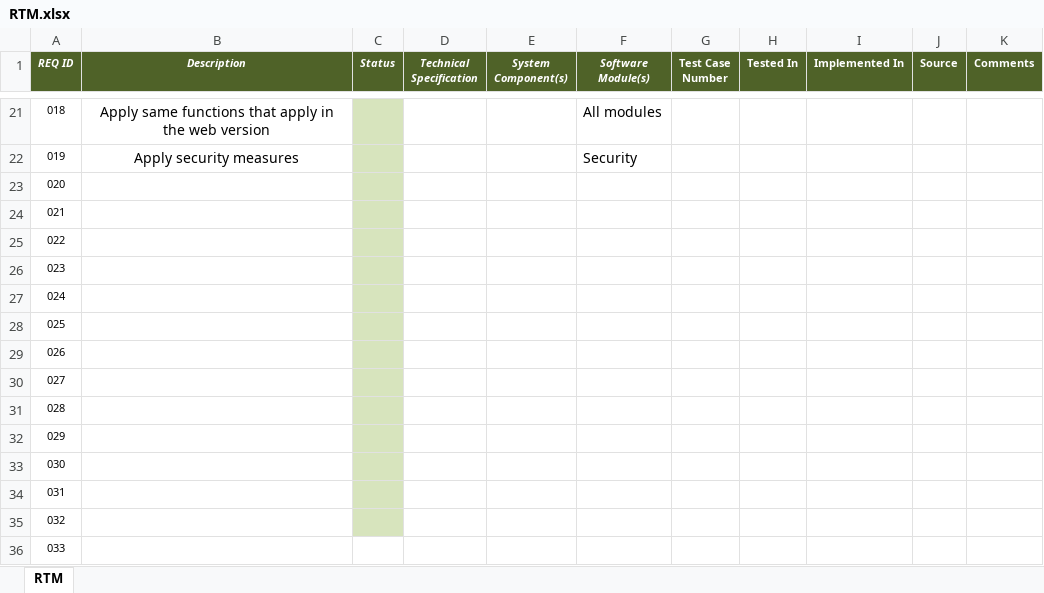
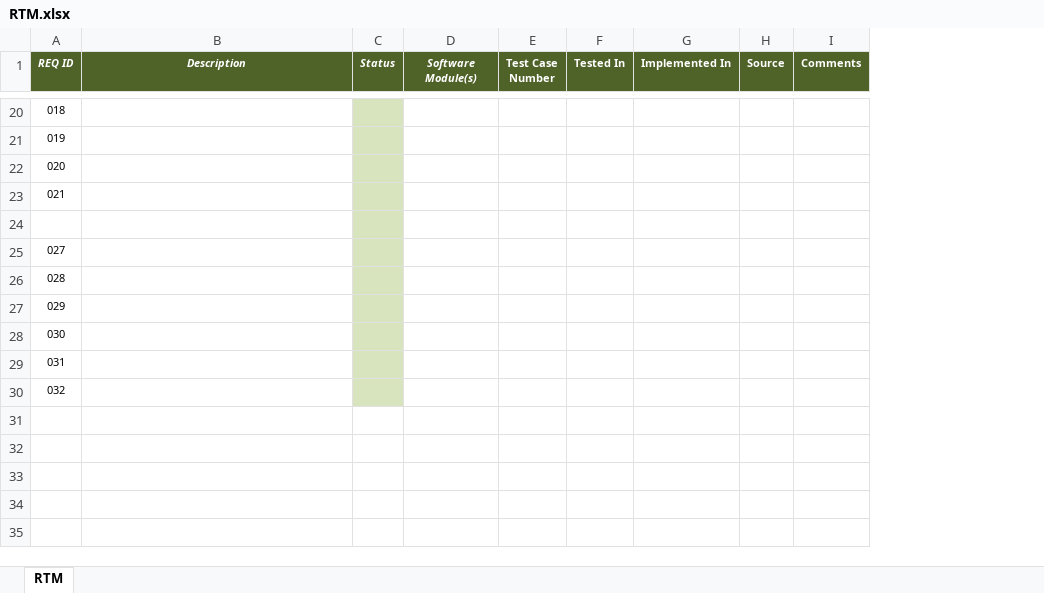
Before and after one commit to joegeneq/apc-softdev-it111-04, an Excel workbook: documentation/quality/RTM.xlsx, sheet RTM, drawn as a sheet; only a part is shown, gaps mark what is left out; values as stored, in another font and other column widths than the file's, no borders; conditional formats not drawn; removed rows and columns are numbered as before the commit, all else as after; the diff covers the shown part only; the diff names each change by its address in the sheet, - before the commit and + after, or states it on an @@ line.

```diff
--- a/documentation/quality/RTM.xlsx (sheet RTM)
+++ b/documentation/quality/RTM.xlsx (sheet RTM)
-column D (Technical Specification), empty
-column E (System Component(s)), empty
-B20 (Description): Apply same functions that apply in the web version
+B20 (Description): (empty)
-D20 (Software Module(s)): All modules
+D20 (Software Module(s)): (empty)
-B21 (Description): Apply security measures
+B21 (Description): (empty)
-D21 (Software Module(s)): Security
+D21 (Software Module(s)): (empty)
-A24 (REQ ID): 022
+A24 (REQ ID): (empty)
-row 26: 023
-row 27: 024
-row 28: 025
-row 29: 026
-row 36: 033
```
Also changed, not shown: 1 added row, 2 removed rows and 32 edited cells elsewhere in this sheet.
